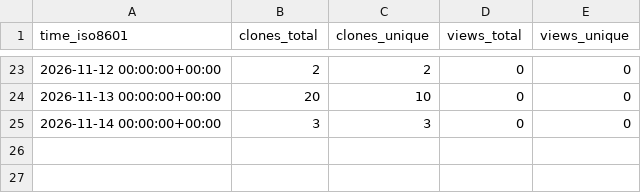
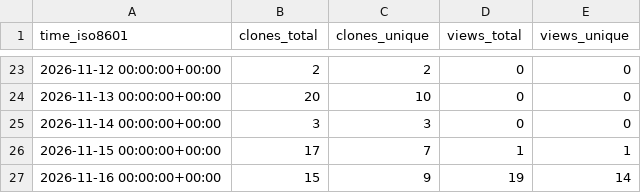
Before and after one commit to OSU-Nowlab/NIMBLE, a CSV file: OSU-Nowlab/NIMBLE/ghrs-data/views_clones_aggregate.csv, drawn as a sheet; only a part is shown, gaps mark what is left out.

```diff
--- a/OSU-Nowlab/NIMBLE/ghrs-data/views_clones_aggregate.csv
+++ b/OSU-Nowlab/NIMBLE/ghrs-data/views_clones_aggregate.csv
@@ -25 +25,3 @@ time_iso8601,clones_total,clones_unique,views_total,views_unique
 2026-11-14 00:00:00+00:00,3,3,0,0
+2026-11-15 00:00:00+00:00,17,7,1,1
+2026-11-16 00:00:00+00:00,15,9,19,14
```
Also changed, not shown: 1 other file.
